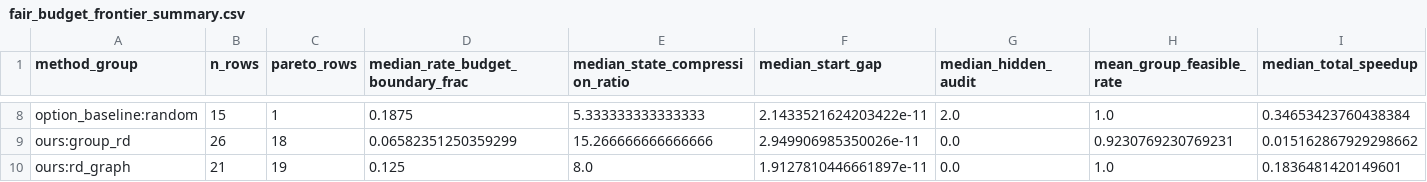
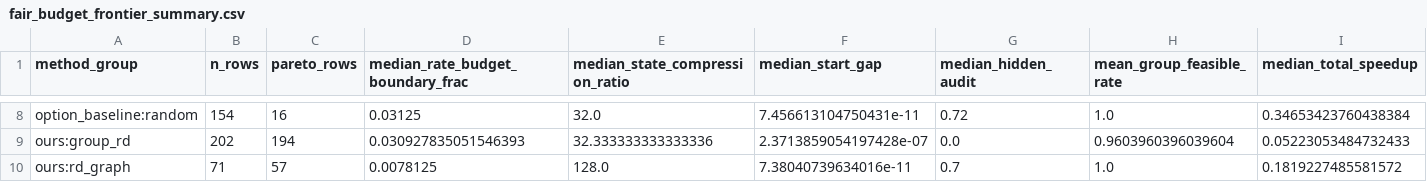
Before and after one commit to erzhu419/Laplace-semi-MDP, a CSV file: experiments/output/fair_budget_frontier/fair_budget_frontier_summary.csv, drawn as a sheet; only a part is shown, gaps mark what is left out; the diff covers the shown part only; the diff names each change by its address in the sheet, - before the commit and + after, or states it on an @@ line.

```diff
--- a/experiments/output/fair_budget_frontier/fair_budget_frontier_summary.csv
+++ b/experiments/output/fair_budget_frontier/fair_budget_frontier_summary.csv
-B8 (n_rows): 15
+B8 (n_rows): 154
-C8 (pareto_rows): 1
+C8 (pareto_rows): 16
-D8 (median_rate_budget_boundary_frac): 0.1875
+D8 (median_rate_budget_boundary_frac): 0.03125
-E8 (median_state_compression_ratio): 5.333333333333333
+E8 (median_state_compression_ratio): 32.0
-F8 (median_start_gap): 2.1433521624203422e-11
+F8 (median_start_gap): 7.456613104750431e-11
-G8 (median_hidden_audit): 2.0
+G8 (median_hidden_audit): 0.72
-B9 (n_rows): 26
+B9 (n_rows): 202
-C9 (pareto_rows): 18
+C9 (pareto_rows): 194
-D9 (median_rate_budget_boundary_frac): 0.06582351250359299
+D9 (median_rate_budget_boundary_frac): 0.030927835051546393
-E9 (median_state_compression_ratio): 15.266666666666666
+E9 (median_state_compression_ratio): 32.333333333333336
-F9 (median_start_gap): 2.949906985350026e-11
+F9 (median_start_gap): 2.3713859054197428e-07
-H9 (mean_group_feasible_rate): 0.9230769230769231
+H9 (mean_group_feasible_rate): 0.9603960396039604
-I9 (median_total_speedup): 0.015162867929298662
+I9 (median_total_speedup): 0.05223053484732433
-B10 (n_rows): 21
+B10 (n_rows): 71
-C10 (pareto_rows): 19
+C10 (pareto_rows): 57
-D10 (median_rate_budget_boundary_frac): 0.125
+D10 (median_rate_budget_boundary_frac): 0.0078125
-E10 (median_state_compression_ratio): 8.0
+E10 (median_state_compression_ratio): 128.0
-F10 (median_start_gap): 1.9127810446661897e-11
+F10 (median_start_gap): 7.38040739634016e-11
-G10 (median_hidden_audit): 0.0
+G10 (median_hidden_audit): 0.7
-I10 (median_total_speedup): 0.1836481420149601
+I10 (median_total_speedup): 0.1819227485581572
```
Also changed, not shown: 34 edited cells elsewhere in this file, experiments/output/edge_reward_kernel_multitask/edge_reward_kernel_multitask.csv, experiments/output/submission_main_table/failure_modes.csv, 22 other files.
